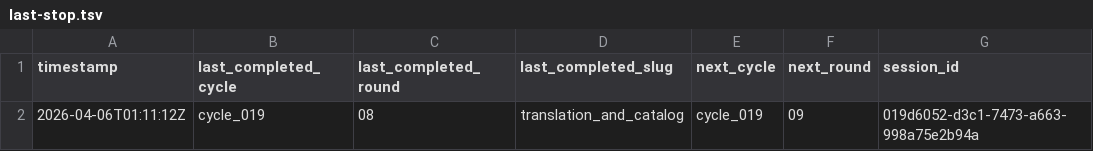
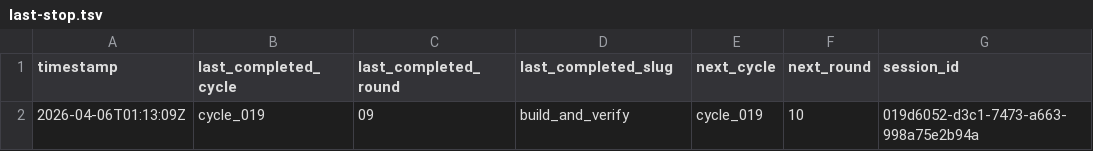
Before and after one commit to lachlanchen/LazyEarn, a TSV file: references/wealth-engine/last-stop.tsv, drawn as a sheet.

```diff
--- a/references/wealth-engine/last-stop.tsv
+++ b/references/wealth-engine/last-stop.tsv
@@ -1,2 +1,2 @@
 timestamp	last_completed_cycle	last_completed_round	last_completed_slug	next_cycle	next_round	session_id
-2026-04-06T01:11:12Z	cycle_019	08	translation_and_catalog	cycle_019	09	019d6052-d3c1-7473-a663-998a75e2b94a
+2026-04-06T01:13:09Z	cycle_019	09	build_and_verify	cycle_019	10	019d6052-d3c1-7473-a663-998a75e2b94a
```
Also changed, not shown: references/wealth-engine/state.tsv, 4 other files.
